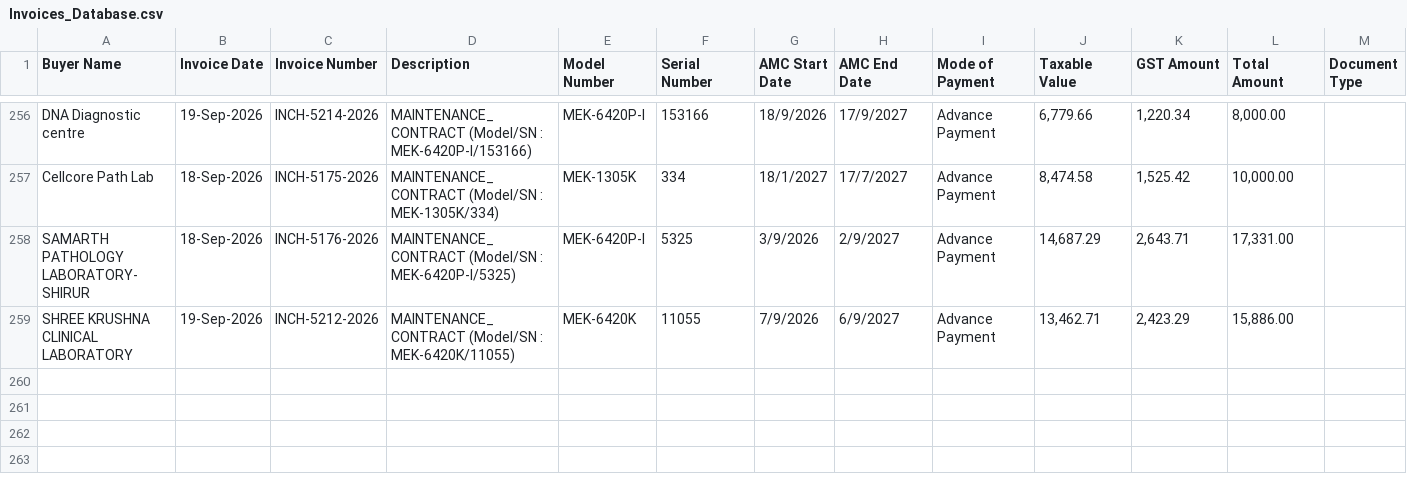
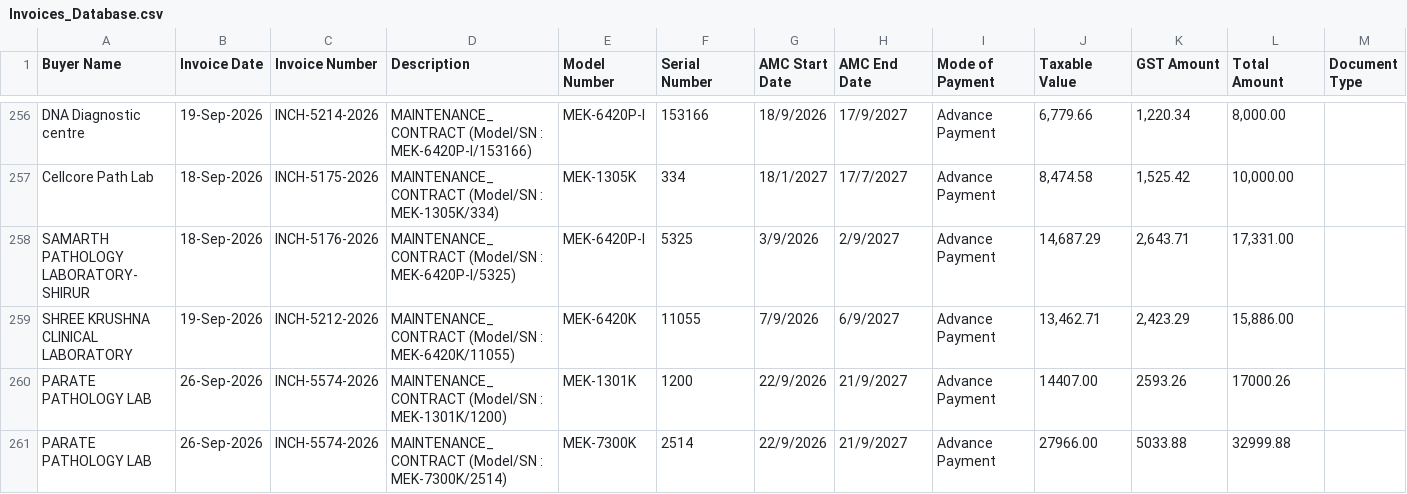
Before and after one commit to dehshat/invoice-tracker, a CSV file: Invoices_Database.csv, drawn as a sheet; only a part is shown, gaps mark what is left out; the diff names each change by its address in the sheet, - before the commit and + after, or states it on an @@ line.

Commit message:
Append new invoice data

```diff
--- a/Invoices_Database.csv
+++ b/Invoices_Database.csv
+row 260: PARATE PATHOLOGY LAB | 26-Sep-2026 | INCH-5574-2026 | MAINTENANCE_CONTRACT (Model/SN : MEK-1301K/1200) | MEK-1301K | 1200 | 22/9/2026 | 21/9/2027 | Advance Payment | 14407.00 | 2593.26 | 17000.26
+row 261: PARATE PATHOLOGY LAB | 26-Sep-2026 | INCH-5574-2026 | MAINTENANCE_CONTRACT (Model/SN : MEK-7300K/2514) | MEK-7300K | 2514 | 22/9/2026 | 21/9/2027 | Advance Payment | 27966.00 | 5033.88 | 32999.88
```
